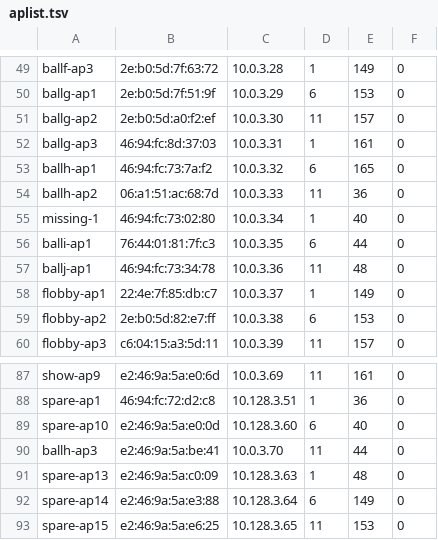
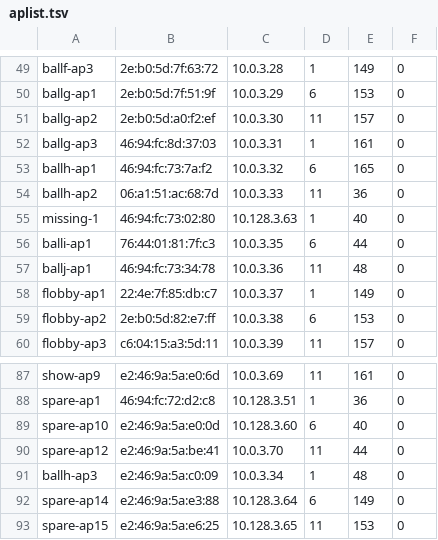
Before and after one commit to socallinuxexpo/scale-network, a TSV file: facts/aps/aplist.tsv, drawn as a sheet; only a part is shown, gaps mark what is left out.

Commit message:
relabel APs

```diff
--- a/facts/aps/aplist.tsv
+++ b/facts/aps/aplist.tsv
@@ -54,3 +54,3 @@ ballh-ap1	46:94:fc:73:7a:f2	10.0.3.32	6	165	0
 ballh-ap2	06:a1:51:ac:68:7d	10.0.3.33	11	36	0
-missing-1	46:94:fc:73:02:80	10.0.3.34	1	40	0
+missing-1	46:94:fc:73:02:80	10.128.3.63	1	40	0
 balli-ap1	76:44:01:81:7f:c3	10.0.3.35	6	44	0
@@ -89,4 +89,4 @@ spare-ap1	46:94:fc:72:d2:c8	10.128.3.51	1	36	0
 spare-ap10	e2:46:9a:5a:e0:0d	10.128.3.60	6	40	0
-ballh-ap3	e2:46:9a:5a:be:41	10.0.3.70	11	44	0
-spare-ap13	e2:46:9a:5a:c0:09	10.128.3.63	1	48	0
+spare-ap12	e2:46:9a:5a:be:41	10.0.3.70	11	44	0
+ballh-ap3	e2:46:9a:5a:c0:09	10.0.3.34	1	48	0
 spare-ap14	e2:46:9a:5a:e3:88	10.128.3.64	6	149	0
```
